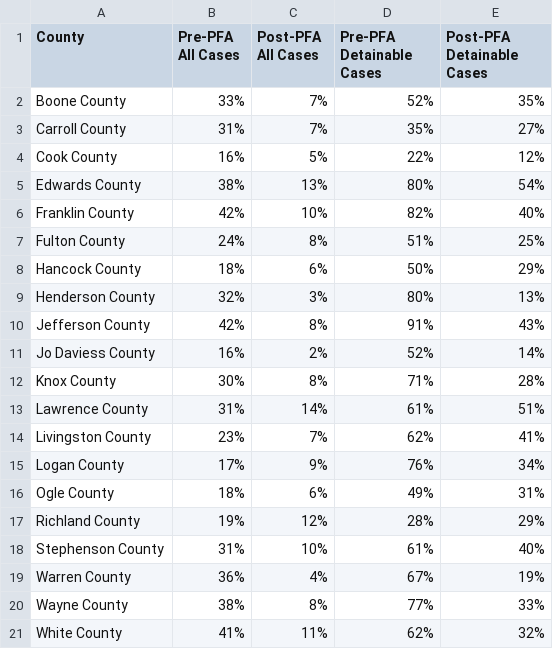
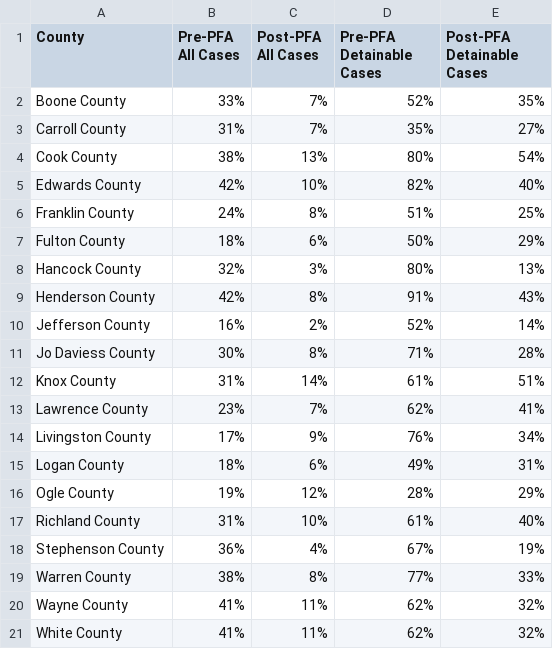
Before and after one commit to dstemenluc/CCJ.Illinois, a CSV file: Year 1 report/Pre-Post Court Comparison/Percent of cases detained pre post PFA - Goodin.csv, drawn as a sheet.

Commit message:
Update Percent of cases detained pre post PFA - Goodin.csv

```diff
--- a/Year 1 report/Pre-Post Court Comparison/Percent of cases detained pre post PFA - Goodin.csv
+++ b/Year 1 report/Pre-Post Court Comparison/Percent of cases detained pre post PFA - Goodin.csv
@@ -3,19 +3,19 @@ Boone County,33%,7%,52%,35%
 Carroll County,31%,7%,35%,27%
-Cook County,16%,5%,22%,12%
-Edwards County,38%,13%,80%,54%
-Franklin County,42%,10%,82%,40%
-Fulton County,24%,8%,51%,25%
-Hancock County,18%,6%,50%,29%
-Henderson County,32%,3%,80%,13%
-Jefferson County,42%,8%,91%,43%
-Jo Daviess County,16%,2%,52%,14%
-Knox County,30%,8%,71%,28%
-Lawrence County,31%,14%,61%,51%
-Livingston County,23%,7%,62%,41%
-Logan County,17%,9%,76%,34%
-Ogle County,18%,6%,49%,31%
-Richland County,19%,12%,28%,29%
-Stephenson County,31%,10%,61%,40%
-Warren County,36%,4%,67%,19%
-Wayne County,38%,8%,77%,33%
+Cook County,38%,13%,80%,54%
+Edwards County,42%,10%,82%,40%
+Franklin County,24%,8%,51%,25%
+Fulton County,18%,6%,50%,29%
+Hancock County,32%,3%,80%,13%
+Henderson County,42%,8%,91%,43%
+Jefferson County,16%,2%,52%,14%
+Jo Daviess County,30%,8%,71%,28%
+Knox County,31%,14%,61%,51%
+Lawrence County,23%,7%,62%,41%
+Livingston County,17%,9%,76%,34%
+Logan County,18%,6%,49%,31%
+Ogle County,19%,12%,28%,29%
+Richland County,31%,10%,61%,40%
+Stephenson County,36%,4%,67%,19%
+Warren County,38%,8%,77%,33%
+Wayne County,41%,11%,62%,32%
 White County,41%,11%,62%,32%
```
